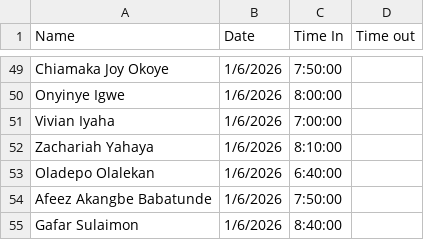
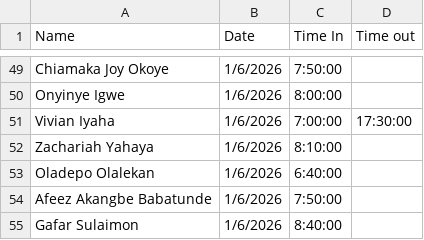
Before and after one commit to Greatcard11/Attendance, a CSV file: daily-attendance/June 1, 2026.csv, drawn as a sheet; only a part is shown, gaps mark what is left out.

Commit message:
Update June 1, 2026.csv

```diff
--- a/daily-attendance/June 1, 2026.csv
+++ b/daily-attendance/June 1, 2026.csv
@@ -50,3 +50,3 @@ Chiamaka Joy Okoye,1/6/2026,7:50:00,
 Onyinye Igwe,1/6/2026,8:00:00,
-Vivian Iyaha,1/6/2026,7:00:00,
+Vivian Iyaha,1/6/2026,7:00:00,17:30:00
 Zachariah Yahaya,1/6/2026,8:10:00,
```
